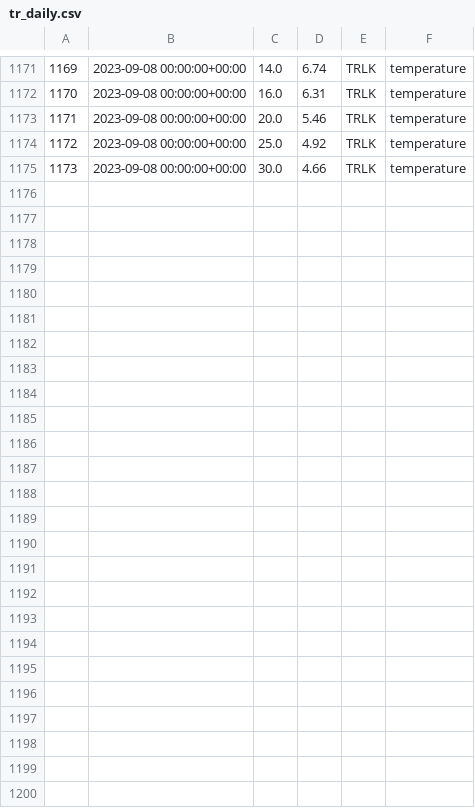
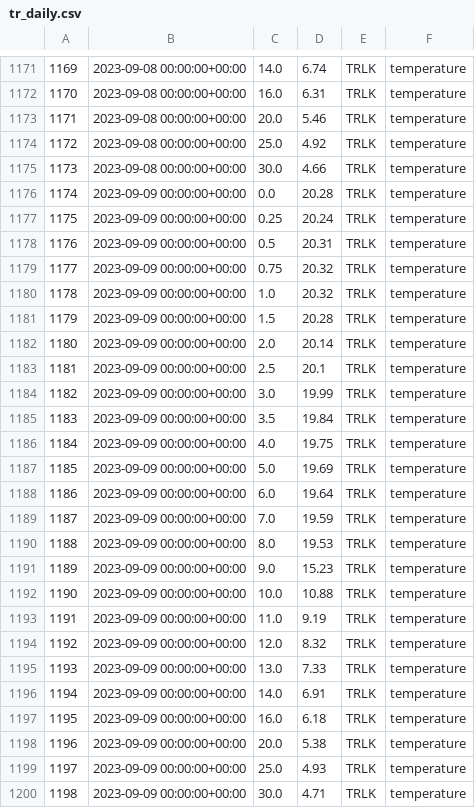
Before and after one commit to pschramm93/NTL_flare, a CSV file: D:/admin/Desktop/tr_daily.csv, drawn as a sheet; only a part is shown, gaps mark what is left out.

Commit message:
Add/Update CSV file

```diff
--- a/D:/admin/Desktop/tr_daily.csv
+++ b/D:/admin/Desktop/tr_daily.csv
@@ -1175 +1175,26 @@
 1173,2023-09-08 00:00:00+00:00,30.0,4.66,TRLK,temperature
+1174,2023-09-09 00:00:00+00:00,0.0,20.28,TRLK,temperature
+1175,2023-09-09 00:00:00+00:00,0.25,20.24,TRLK,temperature
+1176,2023-09-09 00:00:00+00:00,0.5,20.31,TRLK,temperature
+1177,2023-09-09 00:00:00+00:00,0.75,20.32,TRLK,temperature
+1178,2023-09-09 00:00:00+00:00,1.0,20.32,TRLK,temperature
+1179,2023-09-09 00:00:00+00:00,1.5,20.28,TRLK,temperature
+1180,2023-09-09 00:00:00+00:00,2.0,20.14,TRLK,temperature
+1181,2023-09-09 00:00:00+00:00,2.5,20.1,TRLK,temperature
+1182,2023-09-09 00:00:00+00:00,3.0,19.99,TRLK,temperature
+1183,2023-09-09 00:00:00+00:00,3.5,19.84,TRLK,temperature
+1184,2023-09-09 00:00:00+00:00,4.0,19.75,TRLK,temperature
+1185,2023-09-09 00:00:00+00:00,5.0,19.69,TRLK,temperature
+1186,2023-09-09 00:00:00+00:00,6.0,19.64,TRLK,temperature
+1187,2023-09-09 00:00:00+00:00,7.0,19.59,TRLK,temperature
+1188,2023-09-09 00:00:00+00:00,8.0,19.53,TRLK,temperature
+1189,2023-09-09 00:00:00+00:00,9.0,15.23,TRLK,temperature
+1190,2023-09-09 00:00:00+00:00,10.0,10.88,TRLK,temperature
+1191,2023-09-09 00:00:00+00:00,11.0,9.19,TRLK,temperature
+1192,2023-09-09 00:00:00+00:00,12.0,8.32,TRLK,temperature
+1193,2023-09-09 00:00:00+00:00,13.0,7.33,TRLK,temperature
+1194,2023-09-09 00:00:00+00:00,14.0,6.91,TRLK,temperature
+1195,2023-09-09 00:00:00+00:00,16.0,6.18,TRLK,temperature
+1196,2023-09-09 00:00:00+00:00,20.0,5.38,TRLK,temperature
+1197,2023-09-09 00:00:00+00:00,25.0,4.93,TRLK,temperature
+1198,2023-09-09 00:00:00+00:00,30.0,4.71,TRLK,temperature
```
